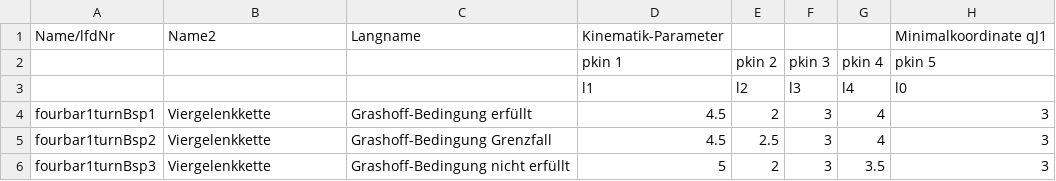
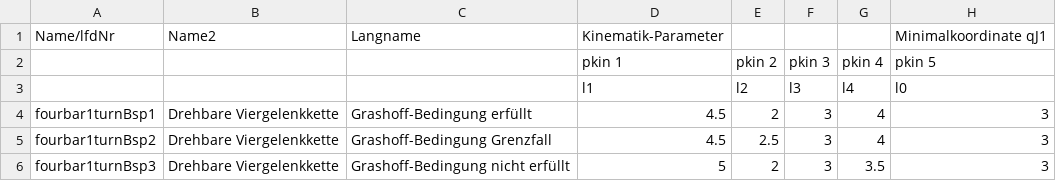
Before and after one commit to SchapplM/robsynth-serhybroblib, a CSV file: systems/fourbar1turn/models.csv, drawn as a sheet; only a part is shown; the diff names each change by its address in the sheet, - before the commit and + after, or states it on an @@ line.

Commit message:
[fourbar1turn] Beispiel überarbeitet. Viergelenkkette jetzt aufgestellt drehbar. Entspricht eher dem Palettierroboter

```diff
--- a/systems/fourbar1turn/models.csv
+++ b/systems/fourbar1turn/models.csv
-B4:B6: Viergelenkkette
+B4:B6: Drehbare Viergelenkkette
```
Also changed, not shown: 9 other files.
